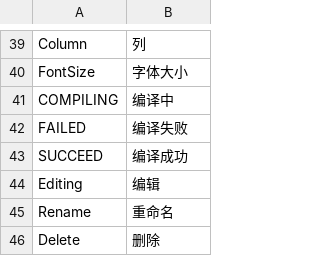
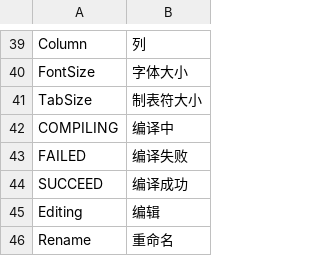
Before and after one commit to ShaderHelper/ShaderHelper, a CSV file: Resource/Localization/Chinese.csv, drawn as a sheet; only a part is shown, gaps mark what is left out; the shorter side is filled out with more unchanged rows.

```diff
--- a/Resource/Localization/Chinese.csv
+++ b/Resource/Localization/Chinese.csv
@@ -40,2 +40,3 @@ Column,列,
 FontSize,字体大小,
+TabSize,制表符大小,
 COMPILING,编译中,
```
Also changed, not shown: Resource/Localization/English.csv, 3 other files.
